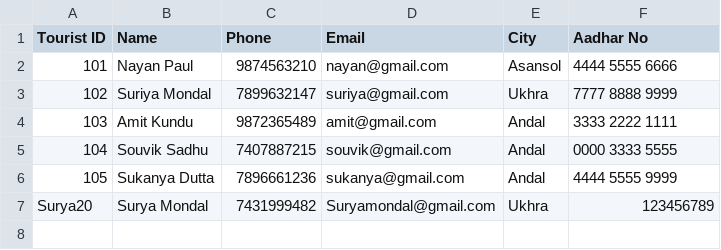
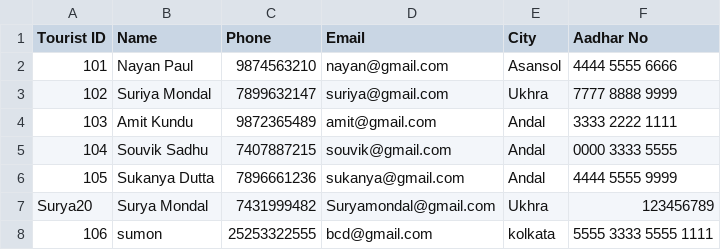
Before and after one commit to Sukanya-Dutta-SD/group-project-python, a CSV file: tourists.csv, drawn as a sheet.

```diff
--- a/tourists.csv
+++ b/tourists.csv
@@ -7 +7,2 @@ Tourist ID,Name,Phone,Email,City,Aadhar No
 Surya20,Surya Mondal,7431999482,Suryamondal@gmail.com,Ukhra,123456789
+106,sumon,25253322555,bcd@gmail.com,kolkata,5555 3333 5555 1111
```
Also changed, not shown: bookings.csv, 1 other file.
